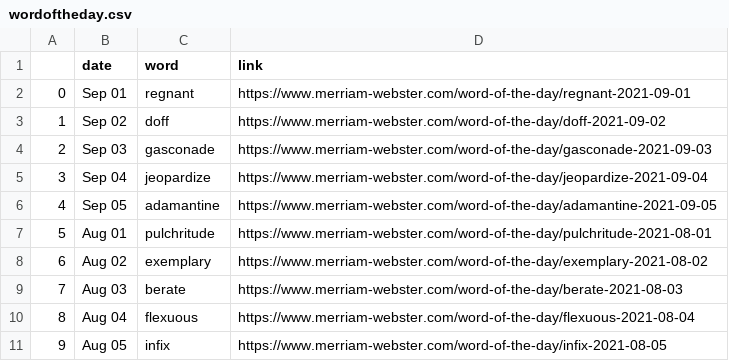
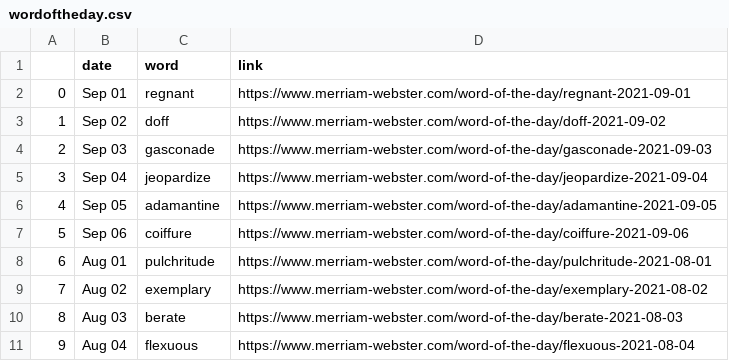
Before and after one commit to nisha5hetty/07-homework, a CSV file: wordoftheday.csv, drawn as a sheet; only a part is shown; the shorter side is filled out with more unchanged rows; addresses are those after the commit; the diff names each change by its address in the sheet, - before the commit and + after, or states it on an @@ line.

```diff
--- a/wordoftheday.csv
+++ b/wordoftheday.csv
+row 7: 5 | Sep 06 | coiffure | https://www.merriam-webster.com/word-of-the-day/coiffure-2021-09-06
@@ column A renumbered from row 8 down @@
```
